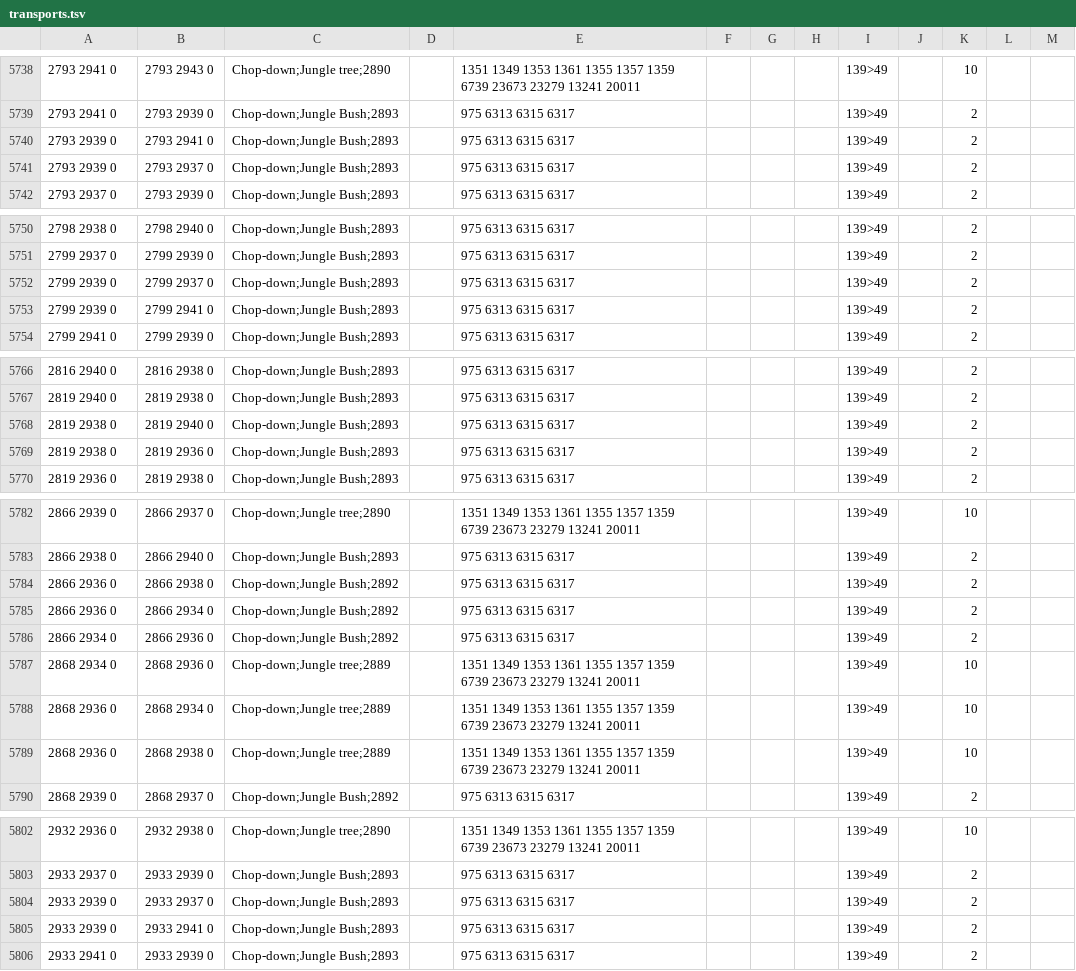
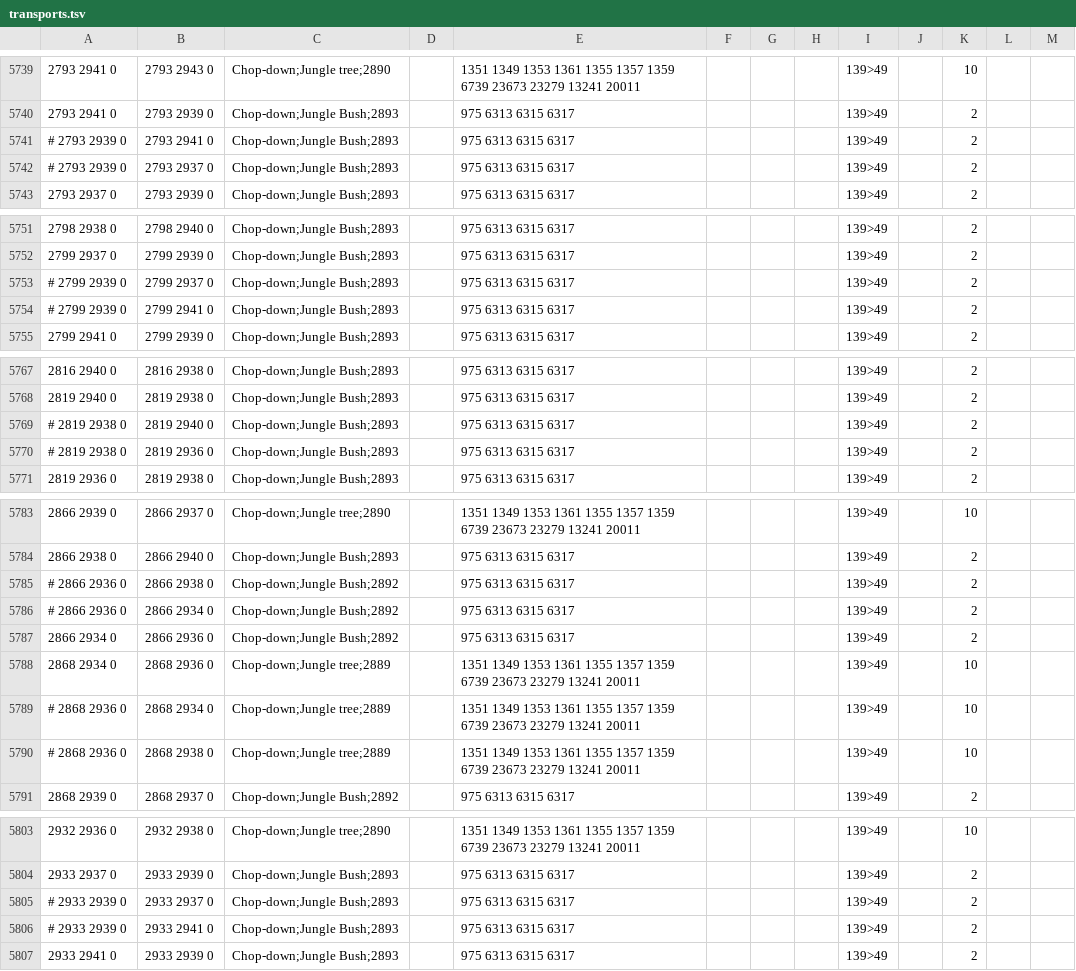
Before and after one commit to infuse21/Microbot, a TSV file: runelite-client/src/main/resources/net/runelite/client/plugins/microbot/shortestpath/transports.tsv, drawn as a sheet; only a part is shown, gaps mark what is left out; the diff covers the shown part only.

```diff
--- a/runelite-client/src/main/resources/net/runelite/client/plugins/microbot/shortestpath/transports.tsv
+++ b/runelite-client/src/main/resources/net/runelite/client/plugins/microbot/shortestpath/transports.tsv
@@ -5739,4 +5740,4 @@
 2793 2941 0	2793 2939 0	Chop-down;Jungle Bush;2893		975 6313 6315 6317				139>49		2	
-2793 2939 0	2793 2941 0	Chop-down;Jungle Bush;2893		975 6313 6315 6317				139>49		2	
-2793 2939 0	2793 2937 0	Chop-down;Jungle Bush;2893		975 6313 6315 6317				139>49		2	
+# 2793 2939 0	2793 2941 0	Chop-down;Jungle Bush;2893		975 6313 6315 6317				139>49		2
+# 2793 2939 0	2793 2937 0	Chop-down;Jungle Bush;2893		975 6313 6315 6317				139>49		2
 2793 2937 0	2793 2939 0	Chop-down;Jungle Bush;2893		975 6313 6315 6317				139>49		2	
@@ -5751,4 +5752,4 @@
 2799 2937 0	2799 2939 0	Chop-down;Jungle Bush;2893		975 6313 6315 6317				139>49		2	
-2799 2939 0	2799 2937 0	Chop-down;Jungle Bush;2893		975 6313 6315 6317				139>49		2	
-2799 2939 0	2799 2941 0	Chop-down;Jungle Bush;2893		975 6313 6315 6317				139>49		2	
+# 2799 2939 0	2799 2937 0	Chop-down;Jungle Bush;2893		975 6313 6315 6317				139>49		2
+# 2799 2939 0	2799 2941 0	Chop-down;Jungle Bush;2893		975 6313 6315 6317				139>49		2
 2799 2941 0	2799 2939 0	Chop-down;Jungle Bush;2893		975 6313 6315 6317				139>49		2	
@@ -5767,4 +5768,4 @@
 2819 2940 0	2819 2938 0	Chop-down;Jungle Bush;2893		975 6313 6315 6317				139>49		2	
-2819 2938 0	2819 2940 0	Chop-down;Jungle Bush;2893		975 6313 6315 6317				139>49		2	
-2819 2938 0	2819 2936 0	Chop-down;Jungle Bush;2893		975 6313 6315 6317				139>49		2	
+# 2819 2938 0	2819 2940 0	Chop-down;Jungle Bush;2893		975 6313 6315 6317				139>49		2
+# 2819 2938 0	2819 2936 0	Chop-down;Jungle Bush;2893		975 6313 6315 6317				139>49		2
 2819 2936 0	2819 2938 0	Chop-down;Jungle Bush;2893		975 6313 6315 6317				139>49		2	
@@ -5783,8 +5784,8 @@
 2866 2938 0	2866 2940 0	Chop-down;Jungle Bush;2893		975 6313 6315 6317				139>49		2	
-2866 2936 0	2866 2938 0	Chop-down;Jungle Bush;2892		975 6313 6315 6317				139>49		2	
-2866 2936 0	2866 2934 0	Chop-down;Jungle Bush;2892		975 6313 6315 6317				139>49		2	
+# 2866 2936 0	2866 2938 0	Chop-down;Jungle Bush;2892		975 6313 6315 6317				139>49		2
+# 2866 2936 0	2866 2934 0	Chop-down;Jungle Bush;2892		975 6313 6315 6317				139>49		2
 2866 2934 0	2866 2936 0	Chop-down;Jungle Bush;2892		975 6313 6315 6317				139>49		2	
 2868 2934 0	2868 2936 0	Chop-down;Jungle tree;2889		1351 1349 1353 1361 1355 1357 1359 6739 23673 23279 13241 20011				139>49		10	
-2868 2936 0	2868 2934 0	Chop-down;Jungle tree;2889		1351 1349 1353 1361 1355 1357 1359 6739 23673 23279 13241 20011				139>49		10	
-2868 2936 0	2868 2938 0	Chop-down;Jungle tree;2889		1351 1349 1353 1361 1355 1357 1359 6739 23673 23279 13241 20011				139>49		10	
+# 2868 2936 0	2868 2934 0	Chop-down;Jungle tree;2889		1351 1349 1353 1361 1355 1357 1359 6739 23673 23279 13241 20011				139>49		10
+# 2868 2936 0	2868 2938 0	Chop-down;Jungle tree;2889		1351 1349 1353 1361 1355 1357 1359 6739 23673 23279 13241 20011				139>49		10
 2868 2939 0	2868 2937 0	Chop-down;Jungle Bush;2892		975 6313 6315 6317				139>49		2	
@@ -5803,4 +5804,4 @@
 2933 2937 0	2933 2939 0	Chop-down;Jungle Bush;2893		975 6313 6315 6317				139>49		2	
-2933 2939 0	2933 2937 0	Chop-down;Jungle Bush;2893		975 6313 6315 6317				139>49		2	
-2933 2939 0	2933 2941 0	Chop-down;Jungle Bush;2893		975 6313 6315 6317				139>49		2	
+# 2933 2939 0	2933 2937 0	Chop-down;Jungle Bush;2893		975 6313 6315 6317				139>49		2
+# 2933 2939 0	2933 2941 0	Chop-down;Jungle Bush;2893		975 6313 6315 6317				139>49		2
 2933 2941 0	2933 2939 0	Chop-down;Jungle Bush;2893		975 6313 6315 6317				139>49		2	
```
Also changed, not shown: 1 added row and 28 edited cells elsewhere in this file, 11 other files.
